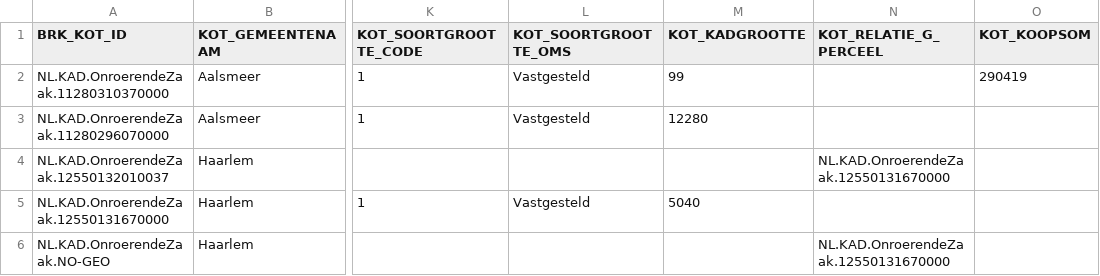
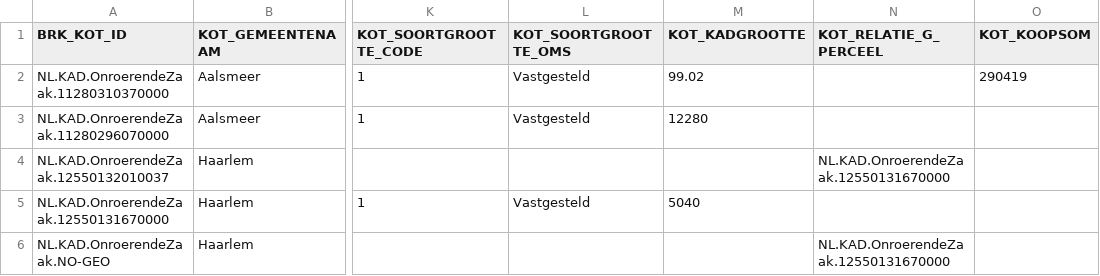
Before and after one commit to Amsterdam/bag_services, a CSV file: bag/gob/brk/BRK_kadastraal_object_20151116.csv, drawn as a sheet; only a part is shown, gaps mark what is left out; the diff names each change by its address in the sheet, - before the commit and + after, or states it on an @@ line.

Commit message:
DS-240 - Use 2 precision decimals for grootte in kadastraalobject (#157)

```diff
--- a/bag/gob/brk/BRK_kadastraal_object_20151116.csv
+++ b/bag/gob/brk/BRK_kadastraal_object_20151116.csv
-M2 (KOT_KADGROOTTE): 99
+M2 (KOT_KADGROOTTE): 99.02
```
Also changed, not shown: 8 other files.
